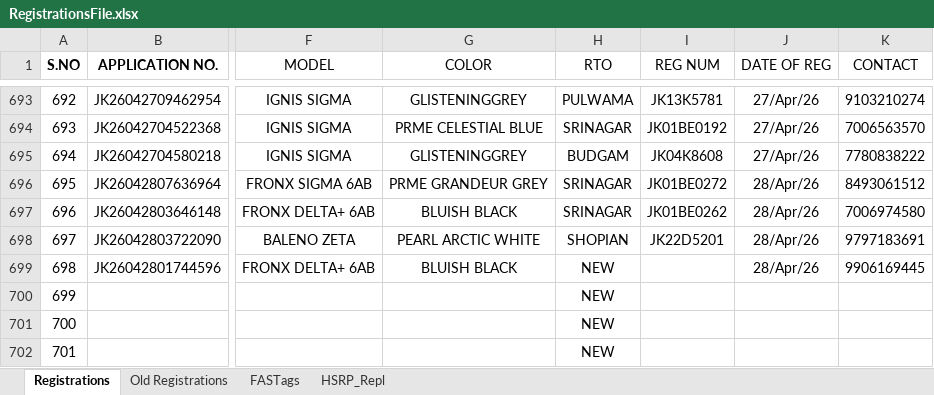
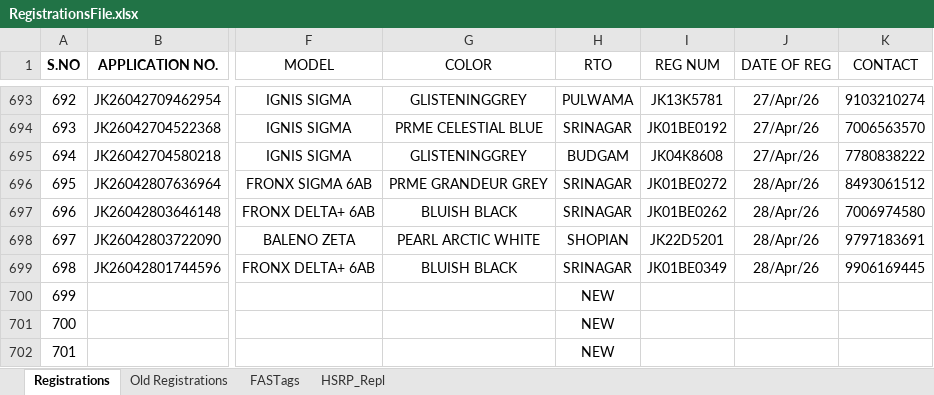
Before and after one commit to adilahmadsofi-ck/Documents, an Excel workbook: RegistrationsFile.xlsx, sheet Registrations, drawn as a sheet; only a part is shown, gaps mark what is left out; values as stored, in another font and other column widths than the file's, no borders; conditional formats and table styles not drawn; the diff names each change by its address in the sheet, - before the commit and + after, or states it on an @@ line.

```diff
--- a/RegistrationsFile.xlsx (sheet Registrations)
+++ b/RegistrationsFile.xlsx (sheet Registrations)
-H699 (RTO): NEW
+H699 (RTO): SRINAGAR
-I699 (REG NUM): (empty)
+I699 (REG NUM): JK01BE0349
```
Also changed, not shown: HSRP.xlsx, 1 other file.
